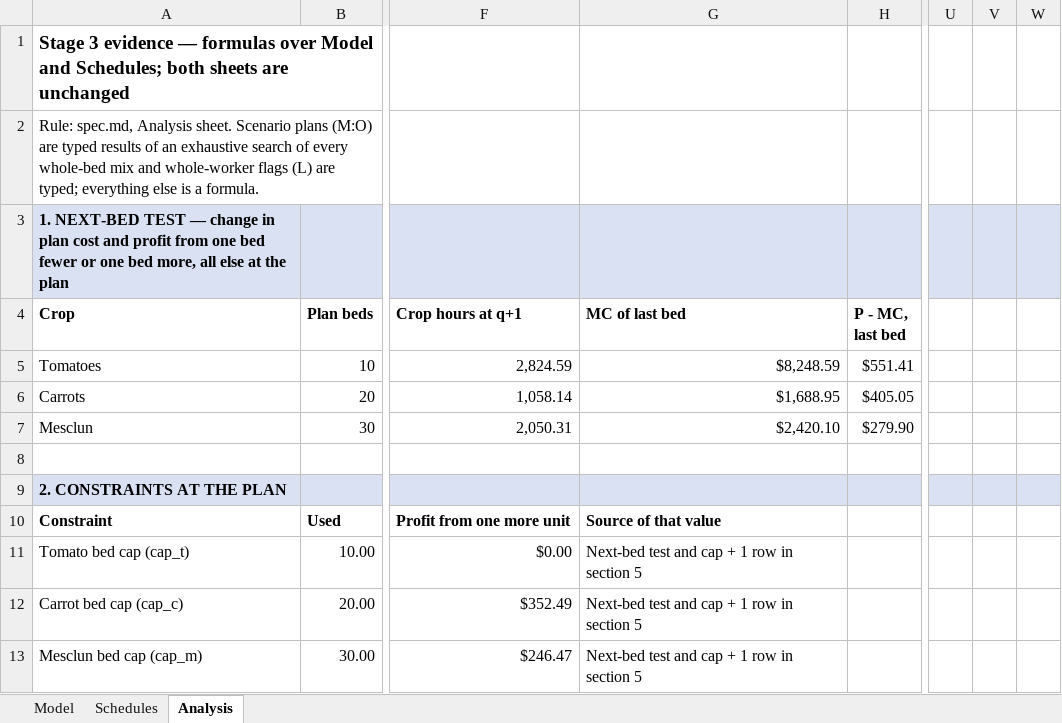
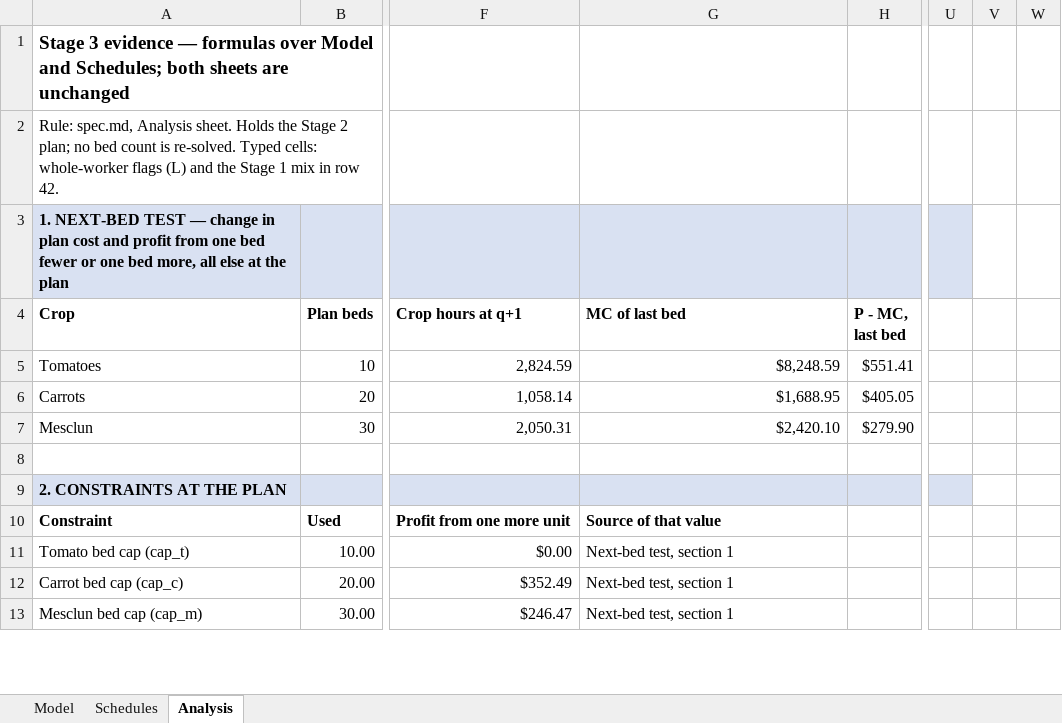
Before and after one commit to jgburk/joshua-burkhart, an Excel workbook: capabilities/marginal-analysis/model.xlsx, sheet Analysis, drawn as a sheet; only a part is shown, gaps mark what is left out; values as stored, in another font and other column widths than the file's, no borders; charts and pictures not drawn; the diff covers the shown part only; the diff names each change by its address in the sheet, - before the commit and + after, or states it on an @@ line.

```diff
--- a/capabilities/marginal-analysis/model.xlsx (sheet Analysis)
+++ b/capabilities/marginal-analysis/model.xlsx (sheet Analysis)
-A2 (Crop): …Analysis sheet. Scenario plans (M:O) are typed results of an exhaustive search of every whole-bed mix and whole-worker flags (L) are typed; everything else is a formula.
+A2 (Crop): …Analysis sheet. Holds the Stage 2 plan; no bed count is re-solved. Typed cells: whole-worker flags (L) and the Stage 1 mix in row 42.
-V3:W3 fill: #D9E1F2
+V3:W3 fill: none
-V9:W9 fill: #D9E1F2
+V9:W9 fill: none
-G11:G13 (MC of last bed): Next-bed test and cap + 1 row in section 5
+G11:G13 (MC of last bed): Next-bed test, section 1
```
Also changed, not shown: 13 added rows, 13 removed rows, 61 edited cells and cell formats elsewhere in this sheet, formulas that keep their value, charts or pictures.
